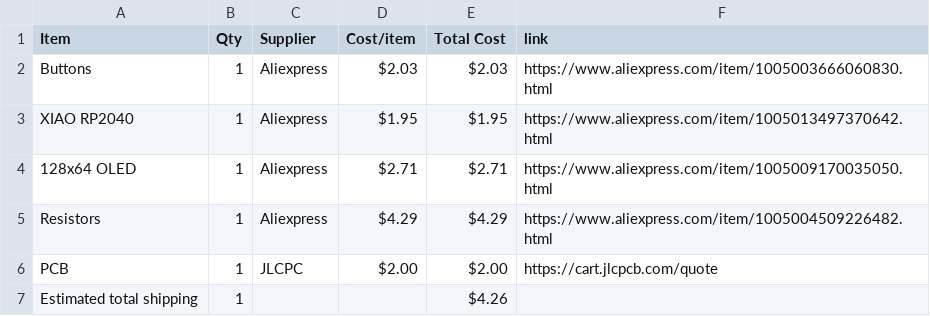
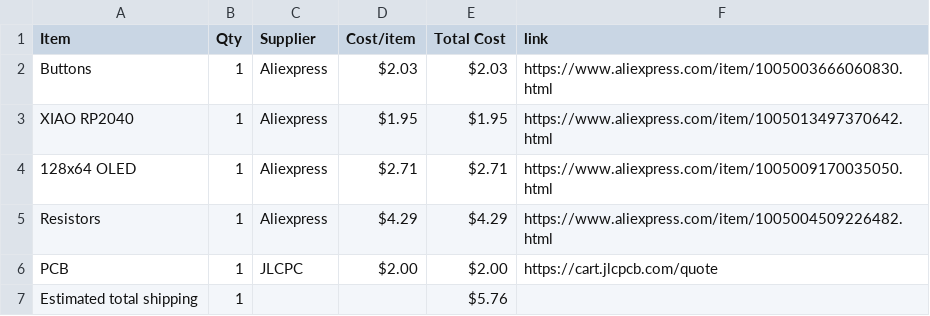
Before and after one commit to jivespark/Component-tester, a CSV file: BOM.csv, drawn as a sheet.

Commit message:
Sync Component tester from Half Life

```diff
--- a/BOM.csv
+++ b/BOM.csv
@@ -6,2 +6,2 @@ Resistors,1,Aliexpress,$4.29,$4.29,https://www.aliexpress.com/item/1005004509226
 PCB,1,JLCPC,$2.00,$2.00,https://cart.jlcpcb.com/quote
-Estimated total shipping,1,,,$4.26,
+Estimated total shipping,1,,,$5.76,
```
